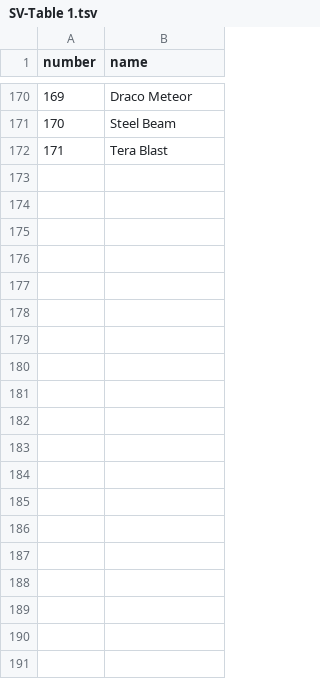
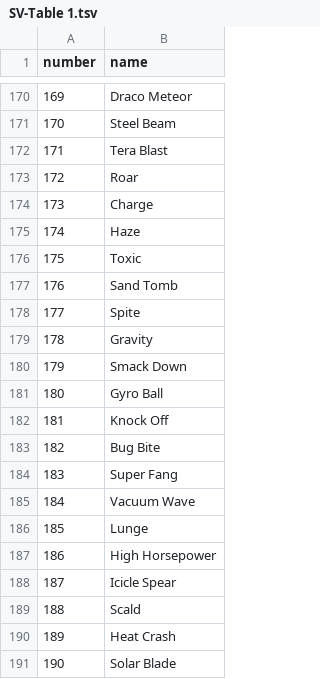
Before and after one commit to danielbyon/PikaDex, a TSV file: Research/TMs/SV-Table 1.tsv, drawn as a sheet; only a part is shown, gaps mark what is left out; the diff covers the shown part only; the diff names each change by its address in the sheet, - before the commit and + after, or states it on an @@ line.

```diff
--- a/Research/TMs/SV-Table 1.tsv
+++ b/Research/TMs/SV-Table 1.tsv
+row 173: 172 | Roar
+row 174: 173 | Charge
+row 175: 174 | Haze
+row 176: 175 | Toxic
+row 177: 176 | Sand Tomb
+row 178: 177 | Spite
+row 179: 178 | Gravity
+row 180: 179 | Smack Down
+row 181: 180 | Gyro Ball
+row 182: 181 | Knock Off
+row 183: 182 | Bug Bite
+row 184: 183 | Super Fang
+row 185: 184 | Vacuum Wave
+row 186: 185 | Lunge
+row 187: 186 | High Horsepower
+row 188: 187 | Icicle Spear
+row 189: 188 | Scald
+row 190: 189 | Heat Crash
+row 191: 190 | Solar Blade
```
Also changed, not shown: 39 added rows elsewhere in this file, Crawlers/Data/PokedexEntries2-Vertical.tsv, Research/AbilityExternalLinks.tsv, 51 other files.
